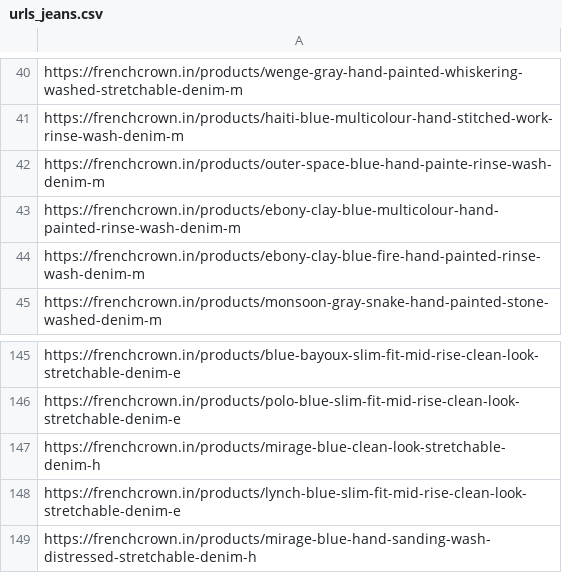
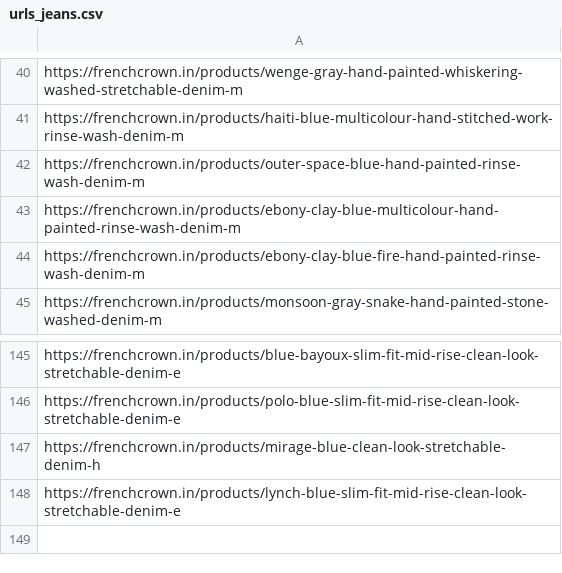
Before and after one commit to TumashenkaAliaksandr/mother_pars, a CSV file: templates/frenchcrown/urls_csv/urls_jeans.csv, drawn as a sheet; only a part is shown, gaps mark what is left out.

Commit message:
added category jeans - done

```diff
--- a/templates/frenchcrown/urls_csv/urls_jeans.csv
+++ b/templates/frenchcrown/urls_csv/urls_jeans.csv
@@ -41,3 +41,3 @@ https://frenchcrown.in/products/wenge-gray-hand-painted-whiskering-washed-stretc
 https://frenchcrown.in/products/haiti-blue-multicolour-hand-stitched-work-rinse-wash-denim-m
-https://frenchcrown.in/products/outer-space-blue-hand-painte-rinse-wash-denim-m
+https://frenchcrown.in/products/outer-space-blue-hand-painted-rinse-wash-denim-m
 https://frenchcrown.in/products/ebony-clay-blue-multicolour-hand-painted-rinse-wash-denim-m
@@ -148,2 +148 @@ https://frenchcrown.in/products/mirage-blue-clean-look-stretchable-denim-h
 https://frenchcrown.in/products/lynch-blue-slim-fit-mid-rise-clean-look-stretchable-denim-e
-https://frenchcrown.in/products/mirage-blue-hand-sanding-wash-distressed-stretchable-denim-h
```
Also changed, not shown: 3 other files.
